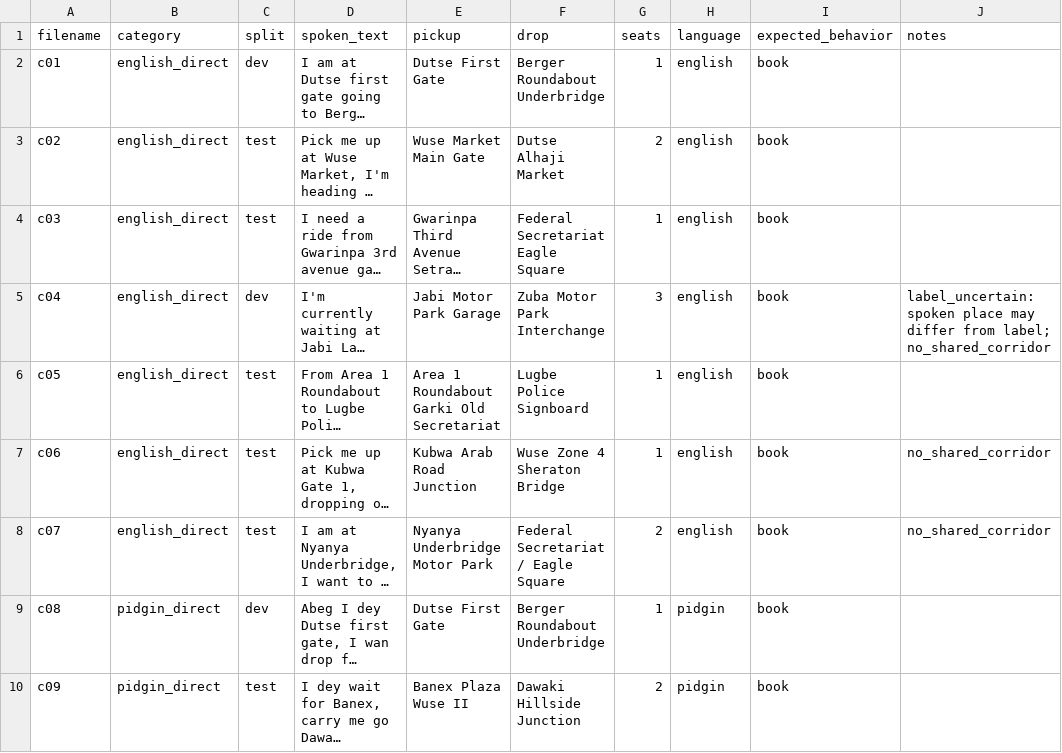
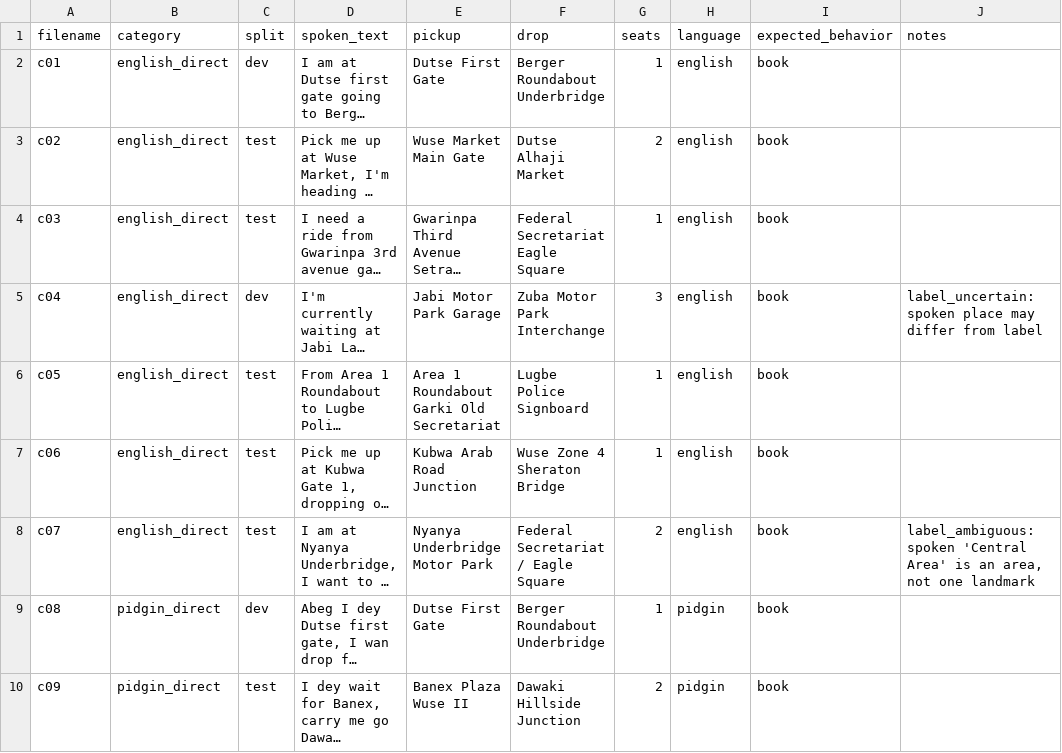
Before and after one commit to AhmadCM01/Along, a CSV file: data/clips/labels.csv, drawn as a sheet; only a part is shown; long unchanged cells end in …; the diff covers the shown part only; the diff names each change by its address in the sheet, - before the commit and + after, or states it on an @@ line.

Commit message:
eval: clarify label tags after corridor membership check

```diff
--- a/data/clips/labels.csv
+++ b/data/clips/labels.csv
-J5 (notes): …differ from label; no_shared_corridor
+J5 (notes): …differ from label
-J7 (notes): no_shared_corridor
+J7 (notes): (empty)
-J8 (notes): no_shared_corridor
+J8 (notes): label_ambiguous: spoken 'Central Area' is an area, not one landmark
```
Also changed, not shown: 2 edited cells elsewhere in this file, 1 other file.
